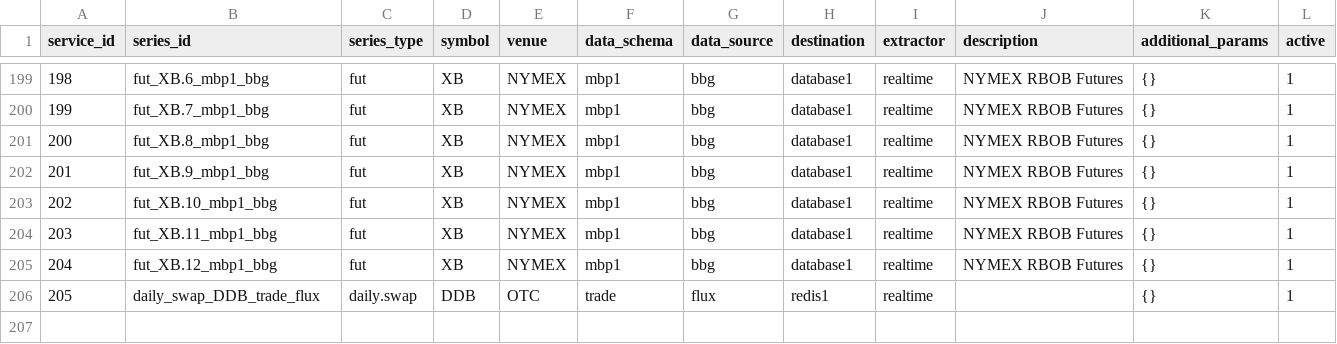
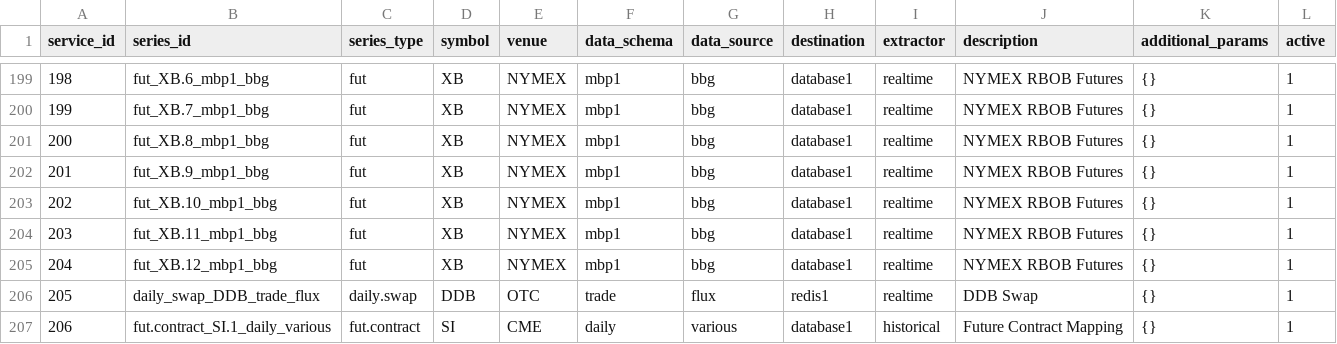
Before and after one commit to cw07/dataflow, a CSV file: src/dataflow/config/time_series.csv, drawn as a sheet; only a part is shown, gaps mark what is left out.

Commit message:
init commit

```diff
--- a/src/dataflow/config/time_series.csv
+++ b/src/dataflow/config/time_series.csv
@@ -205,2 +205,3 @@ service_id,series_id,series_type,symbol,venue,data_schema,data_source,destinatio
 204,fut_XB.12_mbp1_bbg,fut,XB,NYMEX,mbp1,bbg,database1,realtime,NYMEX RBOB Futures,{},1
-205,daily_swap_DDB_trade_flux,daily.swap,DDB,OTC,trade,flux,redis1,realtime,,{},1
+205,daily_swap_DDB_trade_flux,daily.swap,DDB,OTC,trade,flux,redis1,realtime,DDB Swap,{},1
+206,fut.contract_SI.1_daily_various,fut.contract,SI,CME,daily,various,database1,historical,Future Contract Mapping,{},1
```
